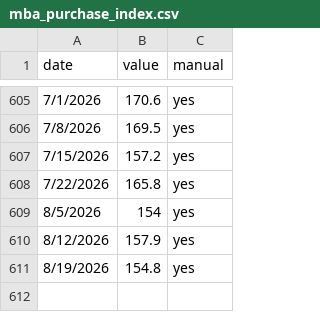
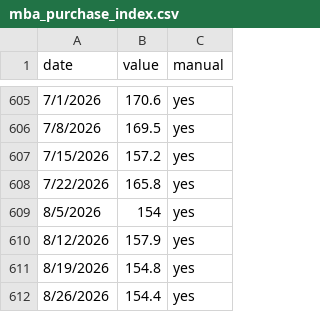
Before and after one commit to Frankyfive/Market_report, a CSV file: data/cache/mba_purchase_index.csv, drawn as a sheet; only a part is shown, gaps mark what is left out; the diff names each change by its address in the sheet, - before the commit and + after, or states it on an @@ line.

```diff
--- a/data/cache/mba_purchase_index.csv
+++ b/data/cache/mba_purchase_index.csv
+row 612: 8/26/2026 | 154.4 | yes
```
Also changed, not shown: 1 other file.
